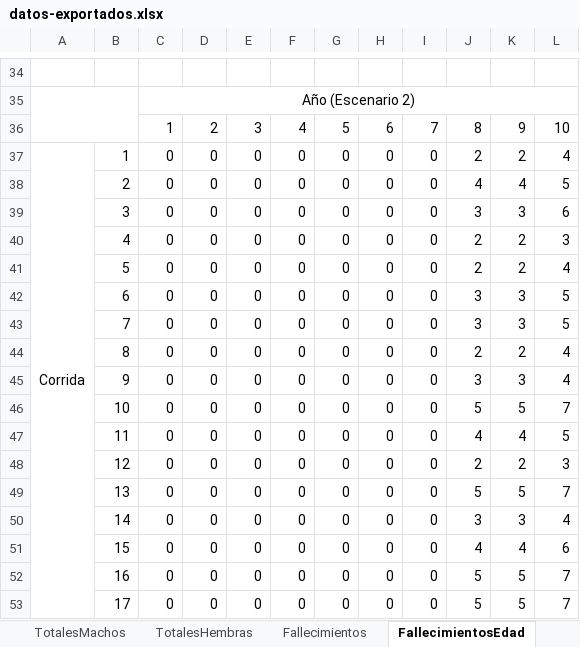
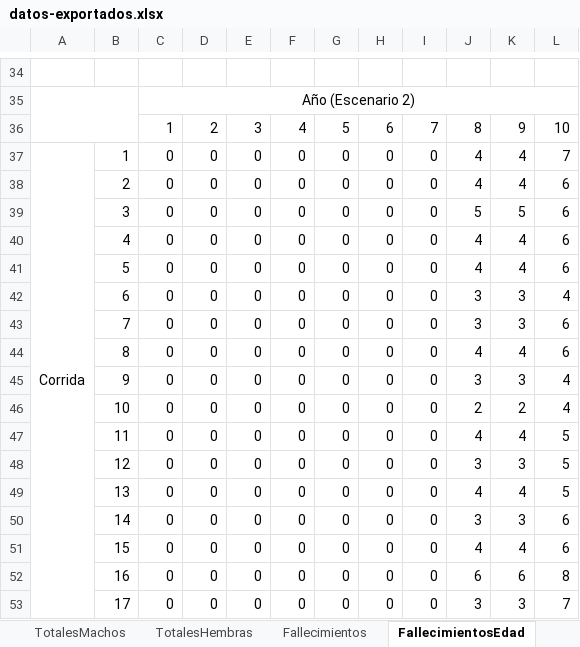
Before and after one commit to marcegeek/tpi-simulacion-2022, an Excel workbook: datos-exportados.xlsx, sheet FallecimientosEdad, drawn as a sheet; only a part is shown, gaps mark what is left out; values as stored, in another font and other column widths than the file's, no borders; charts and pictures not drawn; removed rows and columns are numbered as before the commit, all else as after; the diff covers the shown part only; the diff names each change by its address in the sheet, - before the commit and + after, or states it on an @@ line.

```diff
--- a/datos-exportados.xlsx (sheet FallecimientosEdad)
+++ b/datos-exportados.xlsx (sheet FallecimientosEdad)
-A37:A66 merged
+A37:A66 merged
-J37: 2
+J37: 4
-K37: 2
+K37: 4
-L37: 4
+L37: 7
-L38: 5
+L38: 6
-J39: 3
+J39: 5
-K39: 3
+K39: 5
-J40:J41: 2
+J40:J41: 4
-K40:K41: 2
+K40:K41: 4
-L40: 3
+L40: 6
-L41: 4
+L41: 6
-L42: 5
+L42: 4
-L43: 5
+L43: 6
-J44: 2
+J44: 4
-K44: 2
+K44: 4
-L44: 4
+L44: 6
-J46: 5
+J46: 2
-K46: 5
+K46: 2
-L46: 7
+L46: 4
-J48: 2
+J48: 3
-K48: 2
+K48: 3
-L48: 3
+L48: 5
-J49: 5
+J49: 4
-K49: 5
+K49: 4
-L49: 7
+L49: 5
-L50: 4
+L50: 6
-J52: 5
+J52: 6
-K52: 5
+K52: 6
-L52: 7
+L52: 8
-J53: 5
+J53: 3
-K53: 5
+K53: 3
```
Also changed, not shown: 3 added rows, 3 removed rows, 1 moved row, 162 edited cells and merged cells elsewhere in this sheet, sheet Totales, sheet Fallecimientos, sheet TotalesEmbarazos, sheet TotalesMachos, sheet CrecimientoCompleto, sheet FallecimientosCrianza, 4 more sheets, formulas that keep their value, charts or pictures, datos-exportados-plantilla.xlsx.
